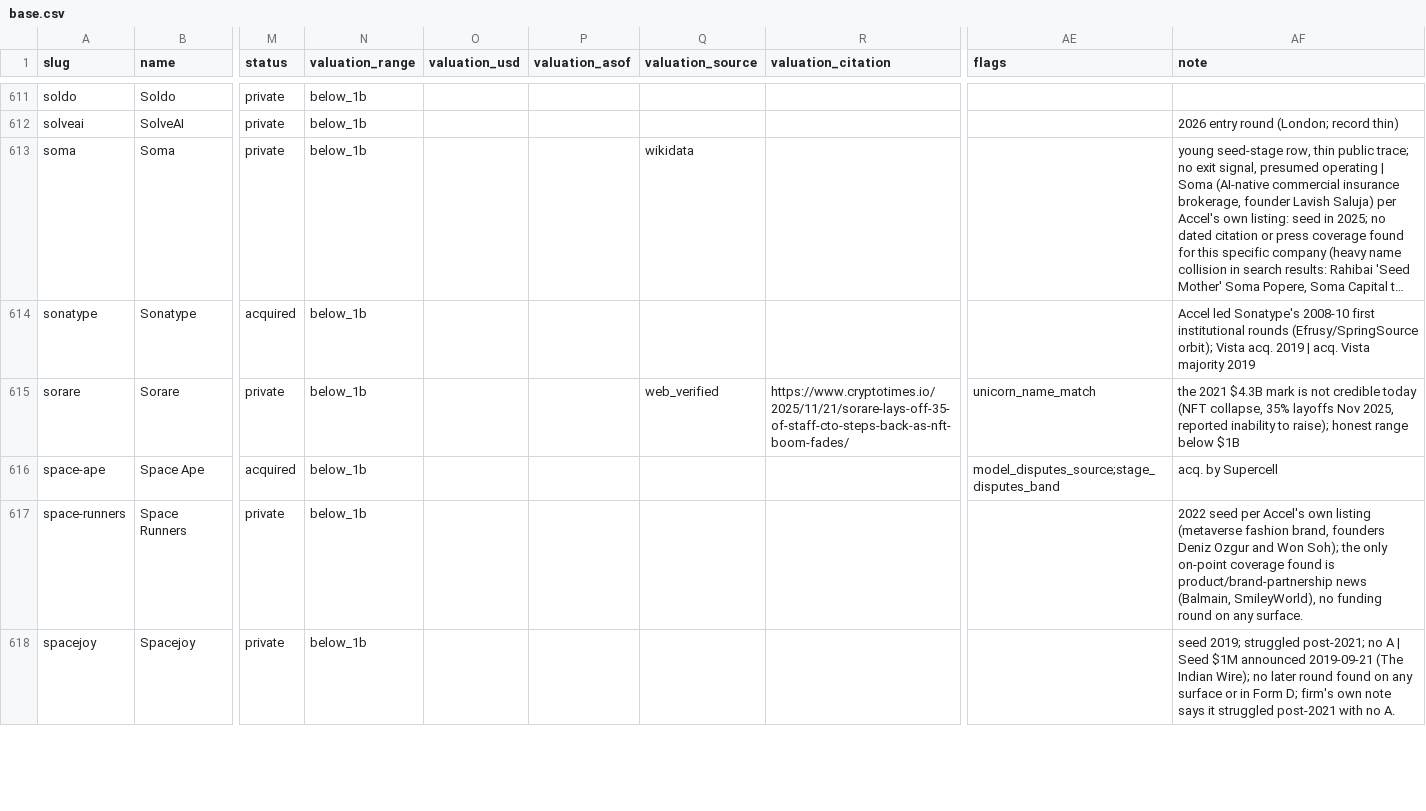
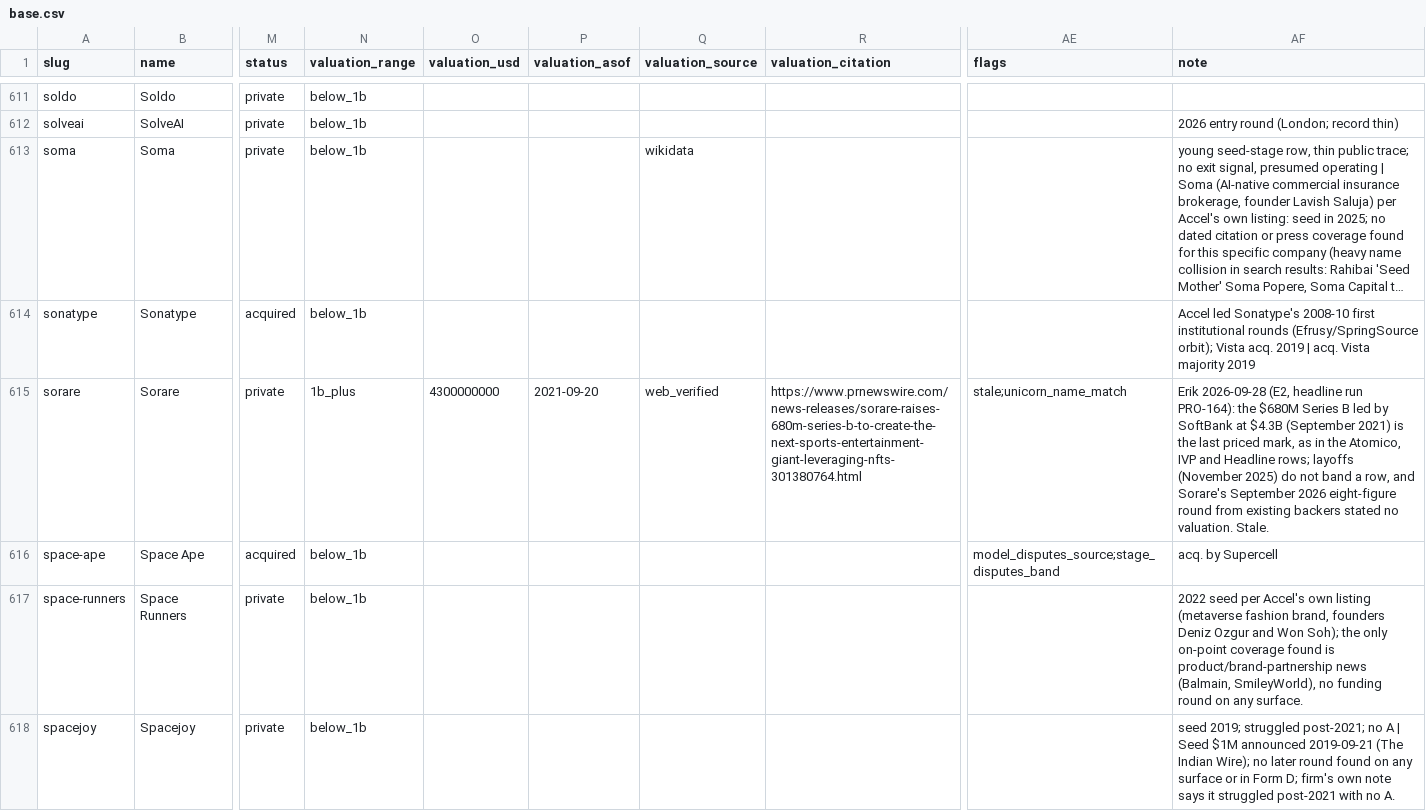
Before and after one commit to Erik-List/merit-capital, a CSV file: data/collection/investors/accel/companies/base.csv, drawn as a sheet; only a part is shown, gaps mark what is left out; long unchanged cells end in …; the diff names each change by its address in the sheet, - before the commit and + after, or states it on an @@ line.

```diff
--- a/data/collection/investors/accel/companies/base.csv
+++ b/data/collection/investors/accel/companies/base.csv
-N615 (valuation_range): below_1b
+N615 (valuation_range): 1b_plus
-O615 (valuation_usd): (empty)
+O615 (valuation_usd): 4300000000
-P615 (valuation_asof): (empty)
+P615 (valuation_asof): 2021-09-20
-R615 (valuation_citation): https://www.cryptotimes.io/2025/11/21/sorare-lays-off-35-of-staff-cto-steps-back-as-nft-boom-fades/
+R615 (valuation_citation): https://www.prnewswire.com/news-releases/sorare-raises-680m-series-b-to-create-the-next-sports-entertainment-giant-leveraging-nfts-301380764.html
-AE615 (flags): unicorn_name_match
+AE615 (flags): stale;unicorn_name_match
-AF615 (note): the 2021 $4.3B mark is not credible today (NFT collapse, 35% layoffs Nov 2025, reported inability to raise); honest range below $1B
+AF615 (note): Erik 2026-09-28 (E2, headline run PRO-164): the $680M Series B led by SoftBank at $4.3B (September 2021) is the last priced mark, as in the Atomico, IVP and Headline rows; layoffs (November 2025) do not band a row, and Sorare's September 2026 eight-figure round from existing backers stated no valuation. Stale.
```
Also changed, not shown: 1 other file.
